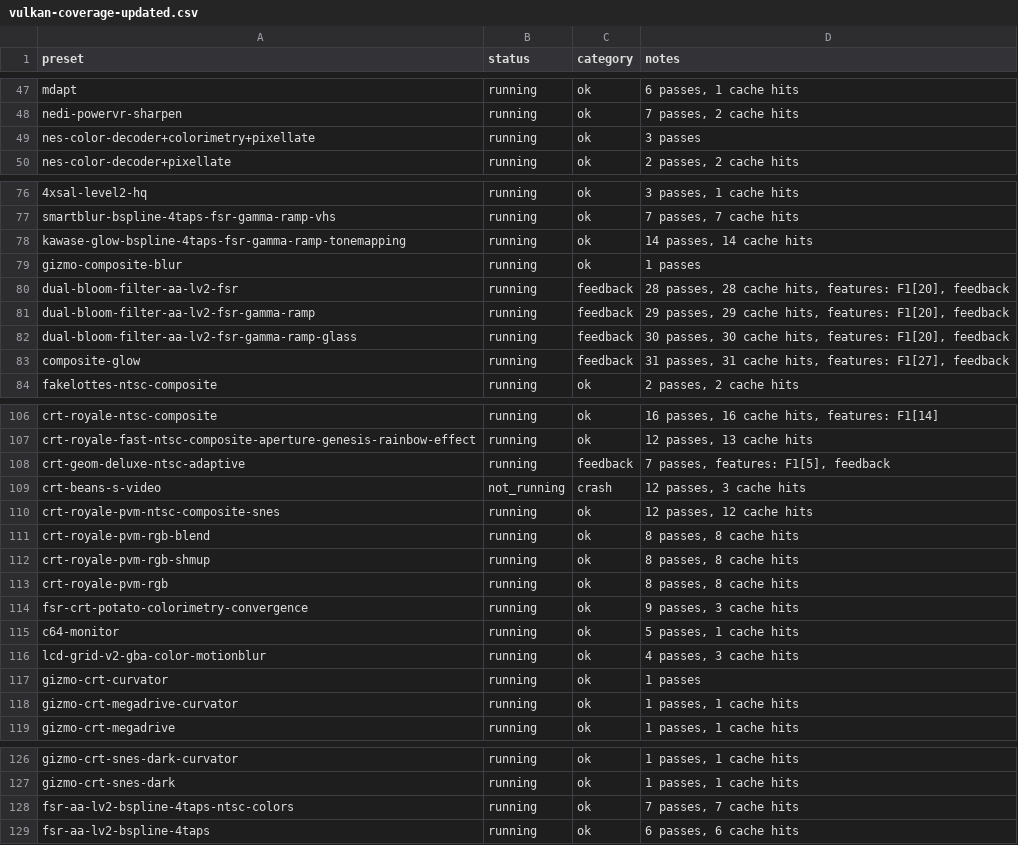
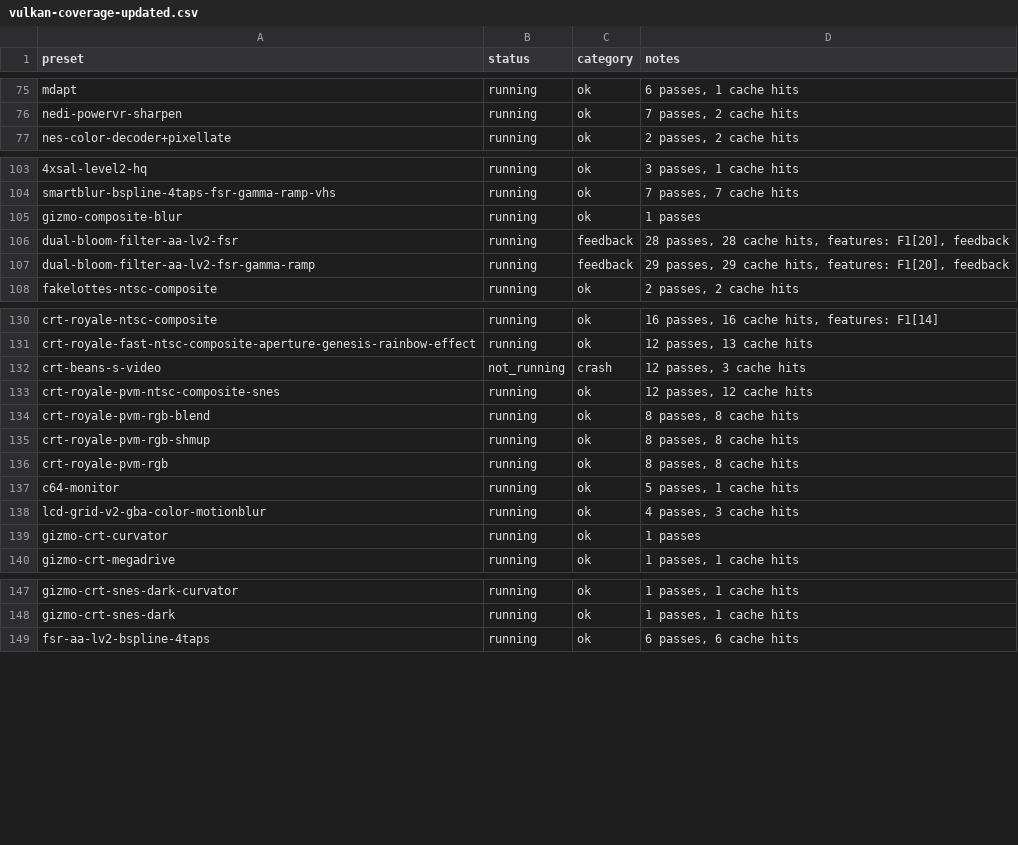
Before and after one commit to VTSTech/DevilutionX, a CSV file: docs/audit/vulkan-coverage-updated.csv, drawn as a sheet; only a part is shown, gaps mark what is left out; removed rows and columns are numbered as before the commit, all else as after; the diff covers the shown part only; the diff names each change by its address in the sheet, - before the commit and + after, or states it on an @@ line.

```diff
--- a/docs/audit/vulkan-coverage-updated.csv
+++ b/docs/audit/vulkan-coverage-updated.csv
-row 49: nes-color-decoder+colorimetry+pixellate | running | ok | 3 passes
-row 78: kawase-glow-bspline-4taps-fsr-gamma-ramp-tonemapping | running | ok | 14 passes, 14 cache hits
@@ row 82 moved to row 19: dual-bloom-filter-aa-lv2-fsr-gamma-ramp-… @@
@@ row 83 moved to row 26: composite-glow @@
-row 108: crt-geom-deluxe-ntsc-adaptive | running | feedback | 7 passes, features: F1[5], feedback
-row 114: fsr-crt-potato-colorimetry-convergence | running | ok | 9 passes, 3 cache hits
-row 118: gizmo-crt-megadrive-curvator | running | ok | 1 passes, 1 cache hits
-row 128: fsr-aa-lv2-bspline-4taps-ntsc-colors | running | ok | 7 passes, 7 cache hits
```
Also changed, not shown: 26 added rows and 2 removed rows elsewhere in this file.
